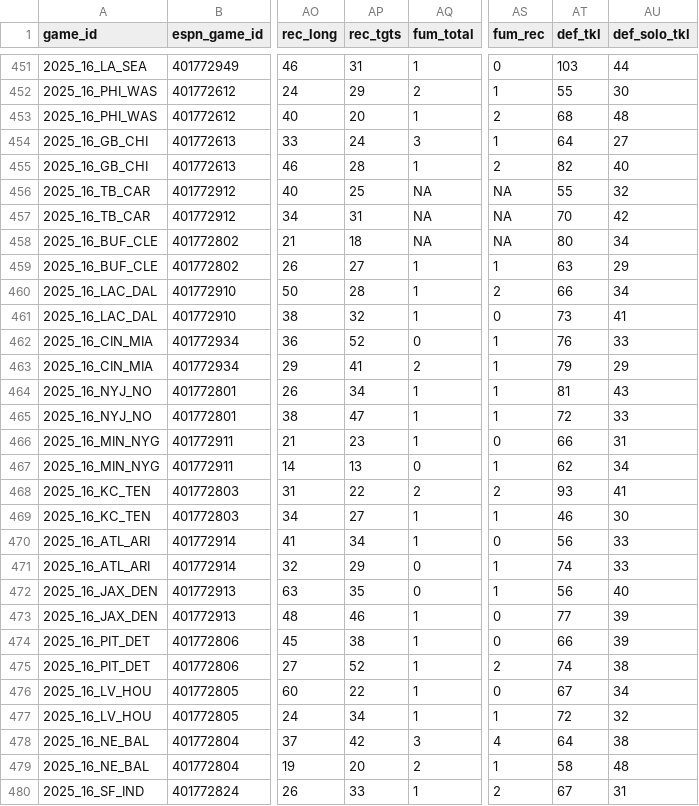
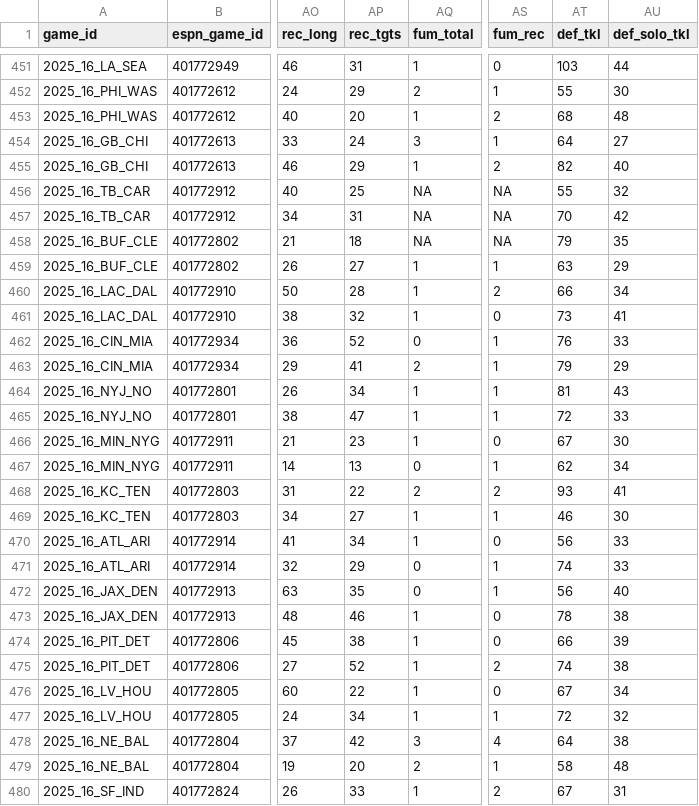
Before and after one commit to Josephhero/ESPN-Game-Data, a CSV file: Data/2025_espn_game_data.csv, drawn as a sheet; only a part is shown, gaps mark what is left out; the diff names each change by its address in the sheet, - before the commit and + after, or states it on an @@ line.

```diff
--- a/Data/2025_espn_game_data.csv
+++ b/Data/2025_espn_game_data.csv
-AP455 (rec_tgts): 28
+AP455 (rec_tgts): 29
-AT458 (def_tkl): 80
+AT458 (def_tkl): 79
-AU458 (def_solo_tkl): 34
+AU458 (def_solo_tkl): 35
-AT466 (def_tkl): 66
+AT466 (def_tkl): 67
-AU466 (def_solo_tkl): 31
+AU466 (def_solo_tkl): 30
-AT473 (def_tkl): 77
+AT473 (def_tkl): 78
-AU473 (def_solo_tkl): 39
+AU473 (def_solo_tkl): 38
```
